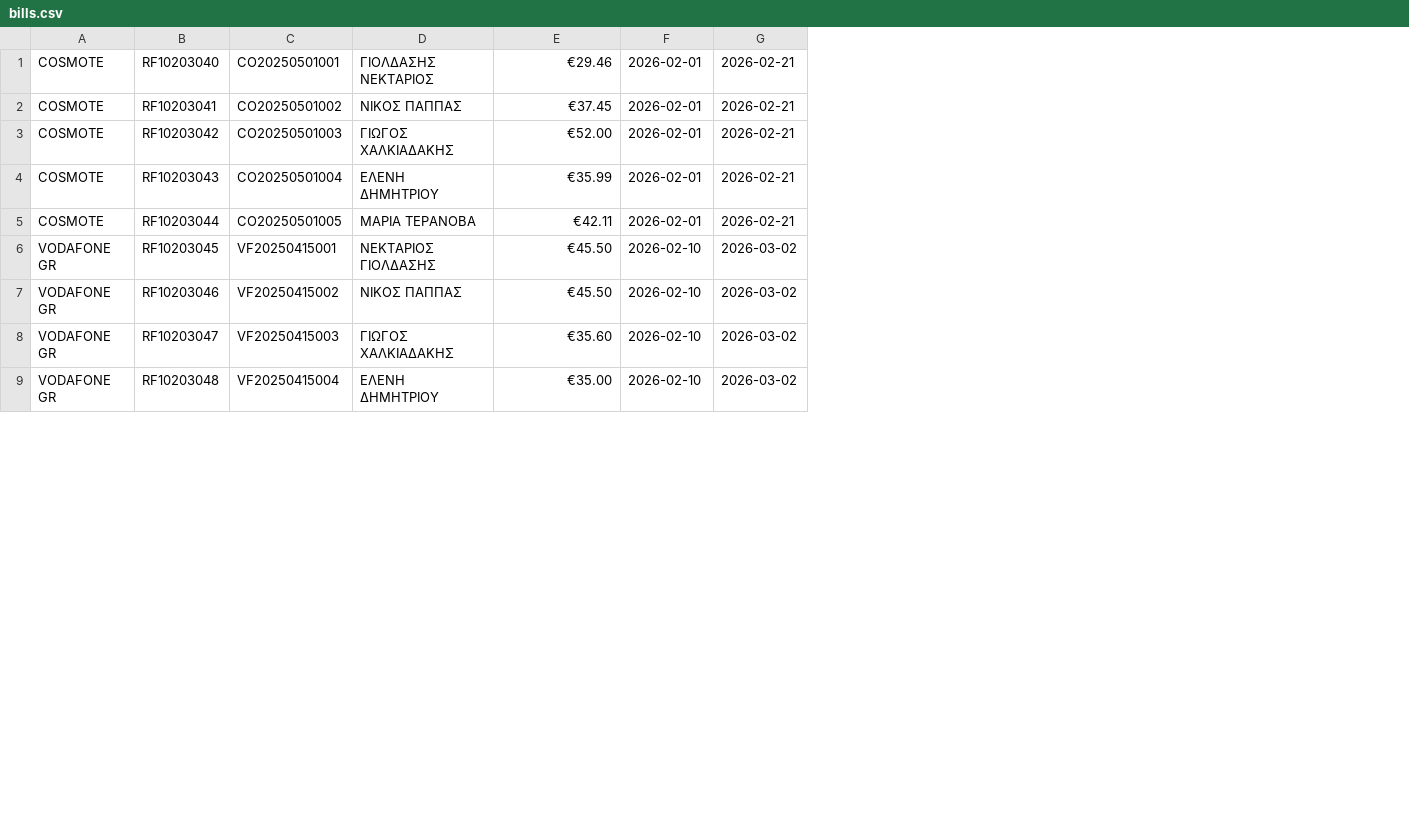
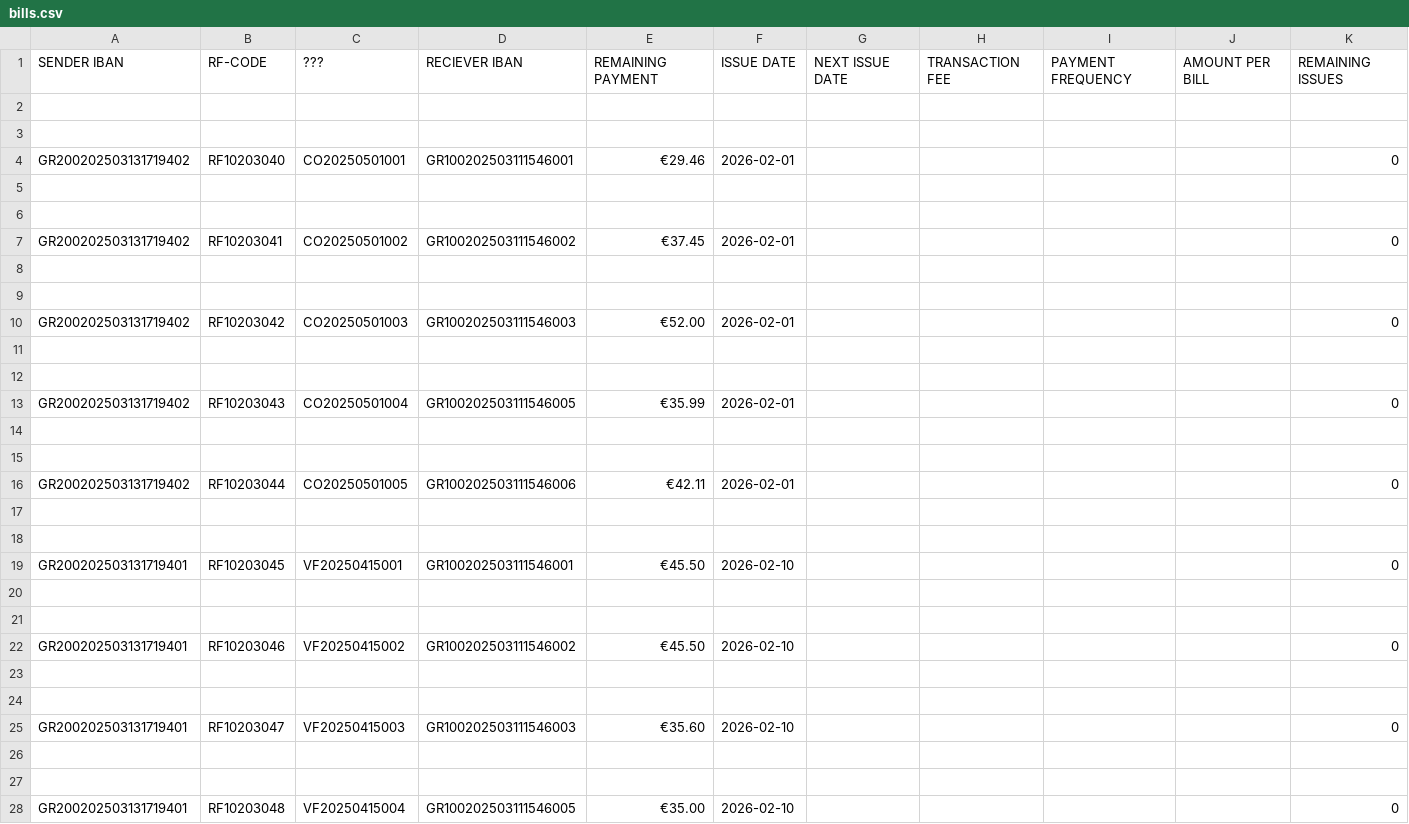
Before and after one commit to Efto-Tat/Bank-of-TUC, a CSV file: BANK_OF_TUC/bills.csv, drawn as a sheet; only a part is shown; removed rows and columns are numbered as before the commit, all else as after; the diff covers the shown part only; the diff names each change by its address in the sheet, - before the commit and + after, or states it on an @@ line.

Commit message:
Update bills.csv

```diff
--- a/BANK_OF_TUC/bills.csv
+++ b/BANK_OF_TUC/bills.csv
-column A, rows 1-9: COSMOTE | COSMOTE | COSMOTE | COSMOTE | COSMOTE | VODAFONE GR | VODAFONE GR | VODAFONE GR | VODAFONE GR
+column A, row 4: GR200202503131719402; row 7: GR200202503131719402; row 10: GR200202503131719402; row 13: GR200202503131719402; row 16: GR200202503131719402; row 19: GR200202503131719401; row 22: GR200202503131719401; row 25: GR200202503131719401; row 28: GR200202503131719401
-column D, rows 1-9: ΓΙΟΛΔΑΣΗΣ ΝΕΚΤΑΡΙΟΣ | ΝΙΚΟΣ ΠΑΠΠΑΣ | ΓΙΩΓΟΣ ΧΑΛΚΙΑΔΑΚΗΣ | ΕΛΕΝΗ ΔΗΜΗΤΡΙΟΥ | ΜΑΡΙΑ ΤΕΡΑΝΟΒΑ | ΝΕΚΤΑΡΙΟΣ ΓΙΟΛΔΑΣΗΣ | ΝΙΚΟΣ ΠΑΠΠΑΣ | ΓΙΩΓΟΣ ΧΑΛΚΙΑΔΑΚΗΣ | ΕΛΕΝΗ ΔΗΜΗΤΡΙΟΥ
+column D, row 4: GR100202503111546001; row 7: GR100202503111546002; row 10: GR100202503111546003; row 13: GR100202503111546005; row 16: GR100202503111546006; row 19: GR100202503111546001; row 22: GR100202503111546002; row 25: GR100202503111546003; row 28: GR100202503111546005
-column G, rows 1-9: 2026-02-21 | 2026-02-21 | 2026-02-21 | 2026-02-21 | 2026-02-21 | 2026-03-02 | 2026-03-02 | 2026-03-02 | 2026-03-02
+column G, empty
+column H, empty
+column I, empty
+column J, empty
+column K, row 4: 0; row 7: 0; row 10: 0; row 13: 0; row 16: 0; row 19: 0; row 22: 0; row 25: 0; row 28: 0
+row 1: SENDER IBAN | RF-CODE | ??? | RECIEVER IBAN | REMAINING PAYMENT | ISSUE DATE | NEXT ISSUE DATE | TRANSACTION FEE | PAYMENT FREQUENCY | AMOUNT PER BILL | REMAINING ISSUES
+row 2: (empty)
+row 3: (empty)
+row 5: (empty)
+row 6: (empty)
+row 8: (empty)
+row 9: (empty)
+row 11: (empty)
+row 12: (empty)
+row 14: (empty)
+row 15: (empty)
+row 17: (empty)
+row 18: (empty)
+row 20: (empty)
+row 21: (empty)
+row 23: (empty)
+row 24: (empty)
+row 26: (empty)
+row 27: (empty)
```
Also changed, not shown: 26 added rows elsewhere in this file.
